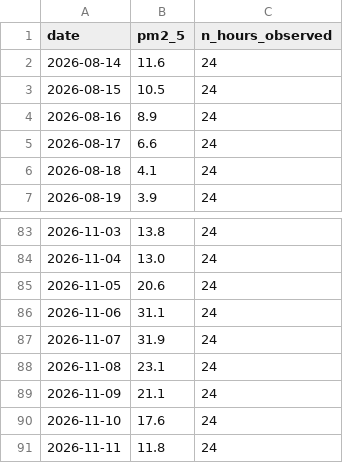
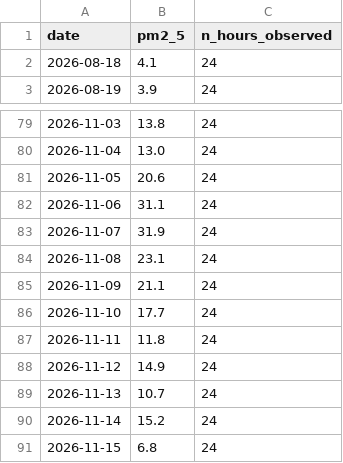
Before and after one commit to Business-Intelligence-26/td-time-series, a CSV file: data/series.csv, drawn as a sheet; only a part is shown, gaps mark what is left out.

```diff
--- a/data/series.csv
+++ b/data/series.csv
@@ -1,6 +1,2 @@
 date,pm2_5,n_hours_observed
-2026-08-14,11.6,24
-2026-08-15,10.5,24
-2026-08-16,8.9,24
-2026-08-17,6.6,24
 2026-08-18,4.1,24
@@ -89,3 +85,7 @@ date,pm2_5,n_hours_observed
 2026-11-09,21.1,24
-2026-11-10,17.6,24
+2026-11-10,17.7,24
 2026-11-11,11.8,24
+2026-11-12,14.9,24
+2026-11-13,10.7,24
+2026-11-14,15.2,24
+2026-11-15,6.8,24
```
Also changed, not shown: 1 other file.
